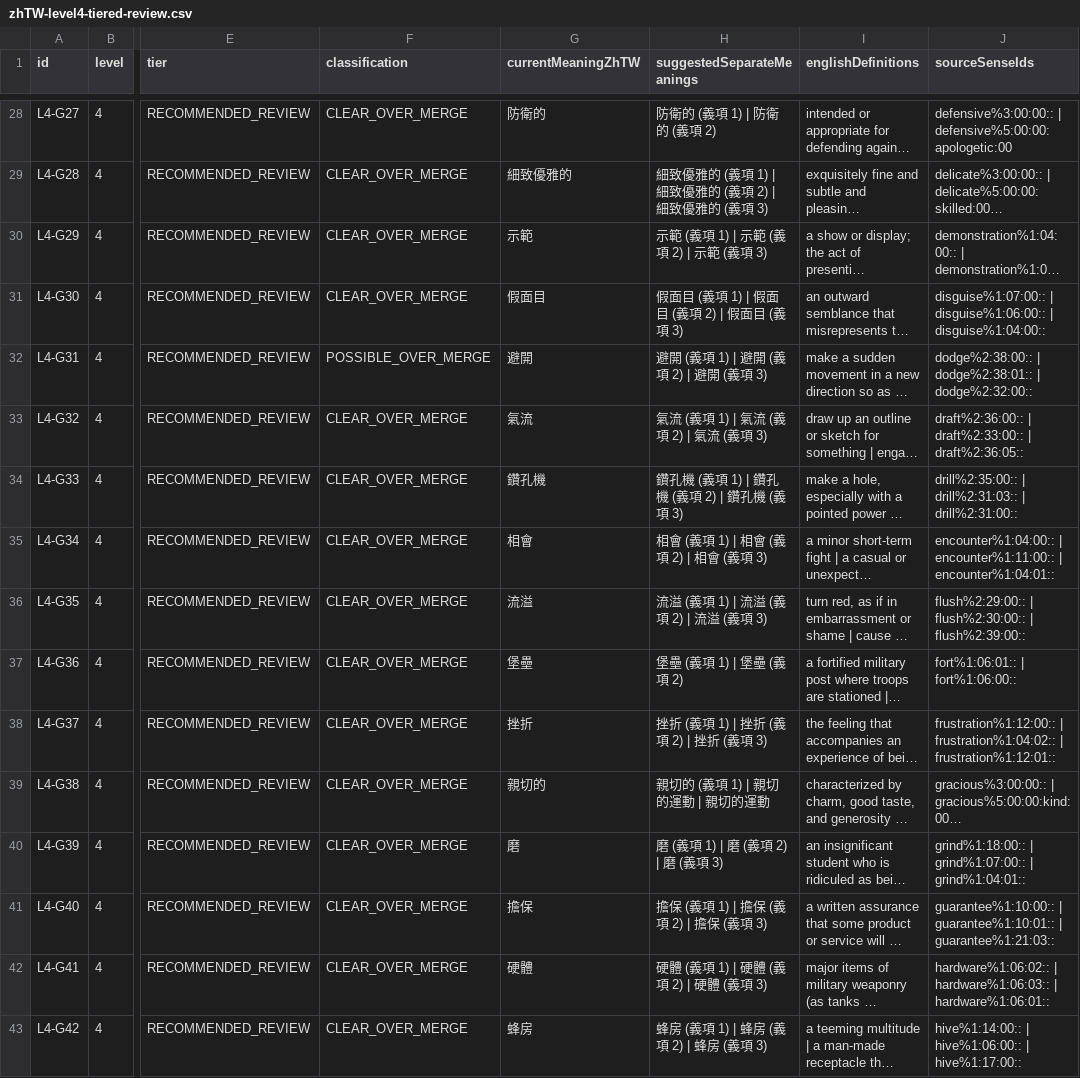
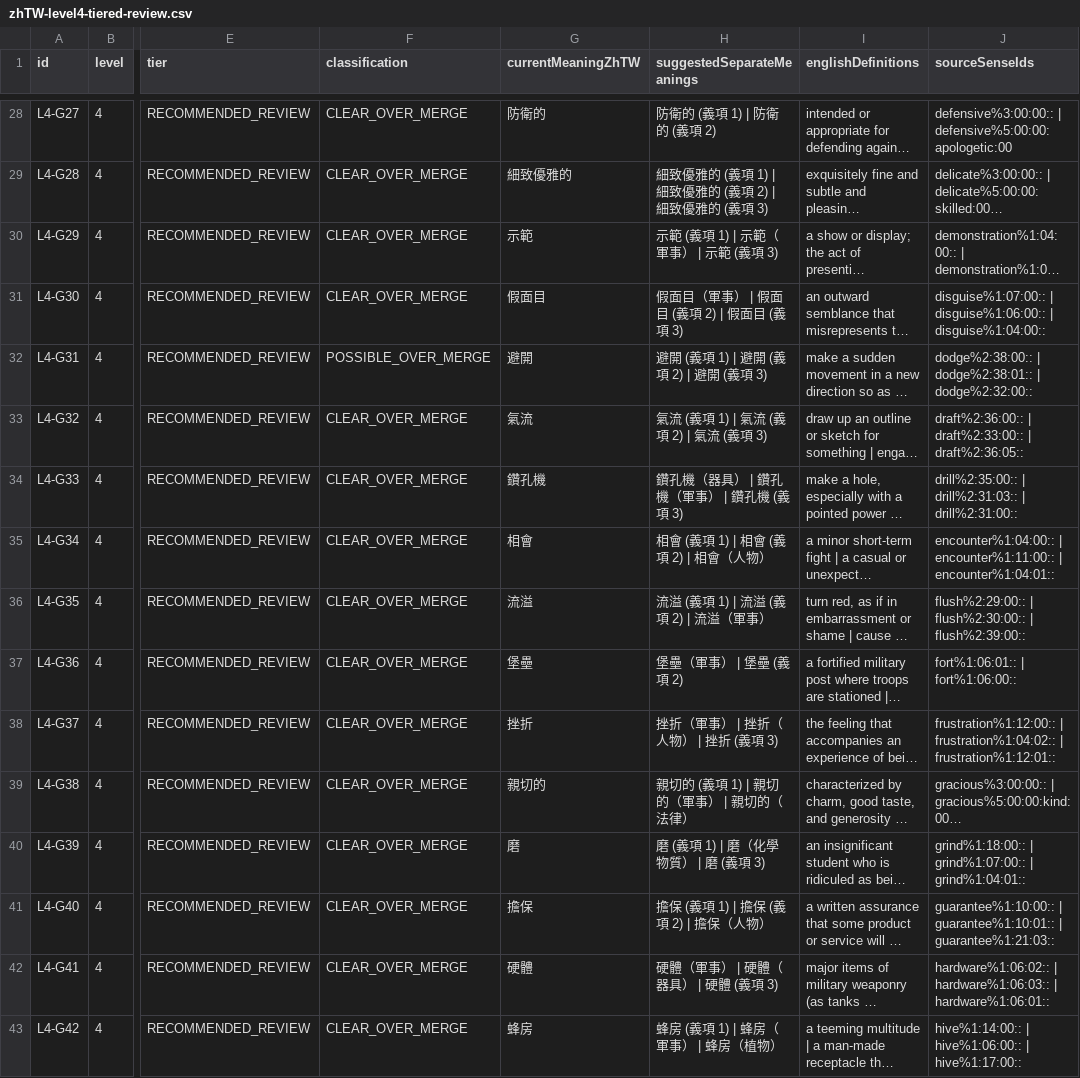
Before and after one commit to justin0804nitsuj/egg, a CSV file: reports/zhTW-level4-tiered-review.csv, drawn as a sheet; only a part is shown, gaps mark what is left out; long unchanged cells end in …; the diff covers the shown part only; the diff names each change by its address in the sheet, - before the commit and + after, or states it on an @@ line.

```diff
--- a/reports/zhTW-level4-tiered-review.csv
+++ b/reports/zhTW-level4-tiered-review.csv
-H30 (suggestedSeparateMeanings): 示範 (義項 1) | 示範 (義項 2) | 示範 (義項 3)
+H30 (suggestedSeparateMeanings): 示範 (義項 1) | 示範（軍事） | 示範 (義項 3)
-H31 (suggestedSeparateMeanings): 假面目 (義項 1) | 假面目 (義項 2) | 假面目 (義項 3)
+H31 (suggestedSeparateMeanings): 假面目（軍事） | 假面目 (義項 2) | 假面目 (義項 3)
-H34 (suggestedSeparateMeanings): 鑽孔機 (義項 1) | 鑽孔機 (義項 2) | 鑽孔機 (義項 3)
+H34 (suggestedSeparateMeanings): 鑽孔機（器具） | 鑽孔機（軍事） | 鑽孔機 (義項 3)
-H35 (suggestedSeparateMeanings): 相會 (義項 1) | 相會 (義項 2) | 相會 (義項 3)
+H35 (suggestedSeparateMeanings): 相會 (義項 1) | 相會 (義項 2) | 相會（人物）
-H36 (suggestedSeparateMeanings): 流溢 (義項 1) | 流溢 (義項 2) | 流溢 (義項 3)
+H36 (suggestedSeparateMeanings): 流溢 (義項 1) | 流溢 (義項 2) | 流溢（軍事）
-H37 (suggestedSeparateMeanings): 堡壘 (義項 1) | 堡壘 (義項 2)
+H37 (suggestedSeparateMeanings): 堡壘（軍事） | 堡壘 (義項 2)
-H38 (suggestedSeparateMeanings): 挫折 (義項 1) | 挫折 (義項 2) | 挫折 (義項 3)
+H38 (suggestedSeparateMeanings): 挫折（軍事） | 挫折（人物） | 挫折 (義項 3)
-H39 (suggestedSeparateMeanings): 親切的 (義項 1) | 親切的運動 | 親切的運動
+H39 (suggestedSeparateMeanings): 親切的 (義項 1) | 親切的（軍事） | 親切的（法律）
-H40 (suggestedSeparateMeanings): 磨 (義項 1) | 磨 (義項 2) | 磨 (義項 3)
+H40 (suggestedSeparateMeanings): 磨 (義項 1) | 磨（化學物質） | 磨 (義項 3)
-H41 (suggestedSeparateMeanings): 擔保 (義項 1) | 擔保 (義項 2) | 擔保 (義項 3)
+H41 (suggestedSeparateMeanings): 擔保 (義項 1) | 擔保 (義項 2) | 擔保（人物）
-H42 (suggestedSeparateMeanings): 硬體 (義項 1) | 硬體 (義項 2) | 硬體 (義項 3)
+H42 (suggestedSeparateMeanings): 硬體（軍事） | 硬體（器具） | 硬體 (義項 3)
-H43 (suggestedSeparateMeanings): 蜂房 (義項 1) | 蜂房 (義項 2) | 蜂房 (義項 3)
+H43 (suggestedSeparateMeanings): 蜂房 (義項 1) | 蜂房（軍事） | 蜂房（植物）
```
Also changed, not shown: 57 edited cells elsewhere in this file, reports/zhTW-level2-tiered-review.csv, reports/zhTW-level3-tiered-review.csv, 21 other files.
